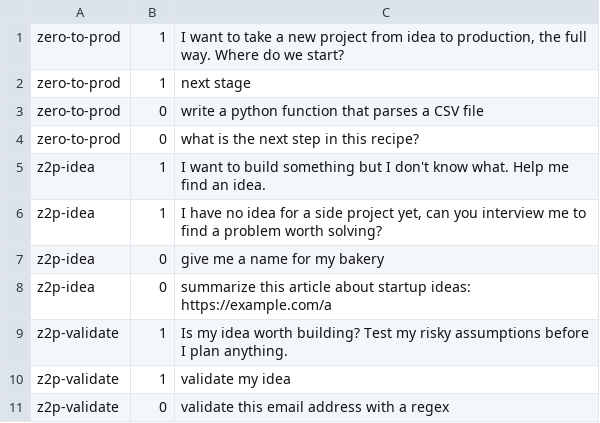
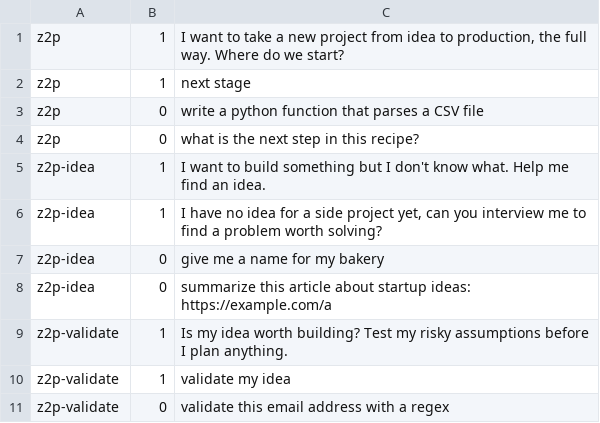
Before and after one commit to FMaged/claude, a TSV file: evals/trigger-prompts.tsv, drawn as a sheet; only a part is shown.

Commit message:
chore: Rename the zero-to-prod skill to z2p.

```diff
--- a/evals/trigger-prompts.tsv
+++ b/evals/trigger-prompts.tsv
@@ -1,5 +1,5 @@
-zero-to-prod	1	I want to take a new project from idea to production, the full way. Where do we start?
-zero-to-prod	1	next stage
-zero-to-prod	0	write a python function that parses a CSV file
-zero-to-prod	0	what is the next step in this recipe?
+z2p	1	I want to take a new project from idea to production, the full way. Where do we start?
+z2p	1	next stage
+z2p	0	write a python function that parses a CSV file
+z2p	0	what is the next step in this recipe?
 z2p-idea	1	I want to build something but I don't know what. Help me find an idea.
```
Also changed, not shown: 14 other files.
